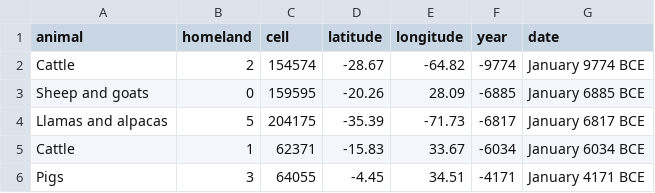
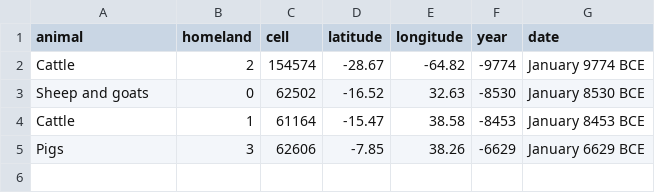
Before and after one commit to djeyprott/sim2, a CSV file: docs/stats/random-seed1-herding-origins.csv, drawn as a sheet.

```diff
--- a/docs/stats/random-seed1-herding-origins.csv
+++ b/docs/stats/random-seed1-herding-origins.csv
@@ -2,5 +2,4 @@ animal,homeland,cell,latitude,longitude,year,date
 "Cattle",2,154574,-28.67,-64.82,-9774,January 9774 BCE
-"Sheep and goats",0,159595,-20.26,28.09,-6885,January 6885 BCE
-"Llamas and alpacas",5,204175,-35.39,-71.73,-6817,January 6817 BCE
-"Cattle",1,62371,-15.83,33.67,-6034,January 6034 BCE
-"Pigs",3,64055,-4.45,34.51,-4171,January 4171 BCE
+"Sheep and goats",0,62502,-16.52,32.63,-8530,January 8530 BCE
+"Cattle",1,61164,-15.47,38.58,-8453,January 8453 BCE
+"Pigs",3,62606,-7.85,38.26,-6629,January 6629 BCE
```
Also changed, not shown: docs/stats/random-seed2-origins.csv, docs/stats/random-seed3-herding-origins.csv, 15 other files.
